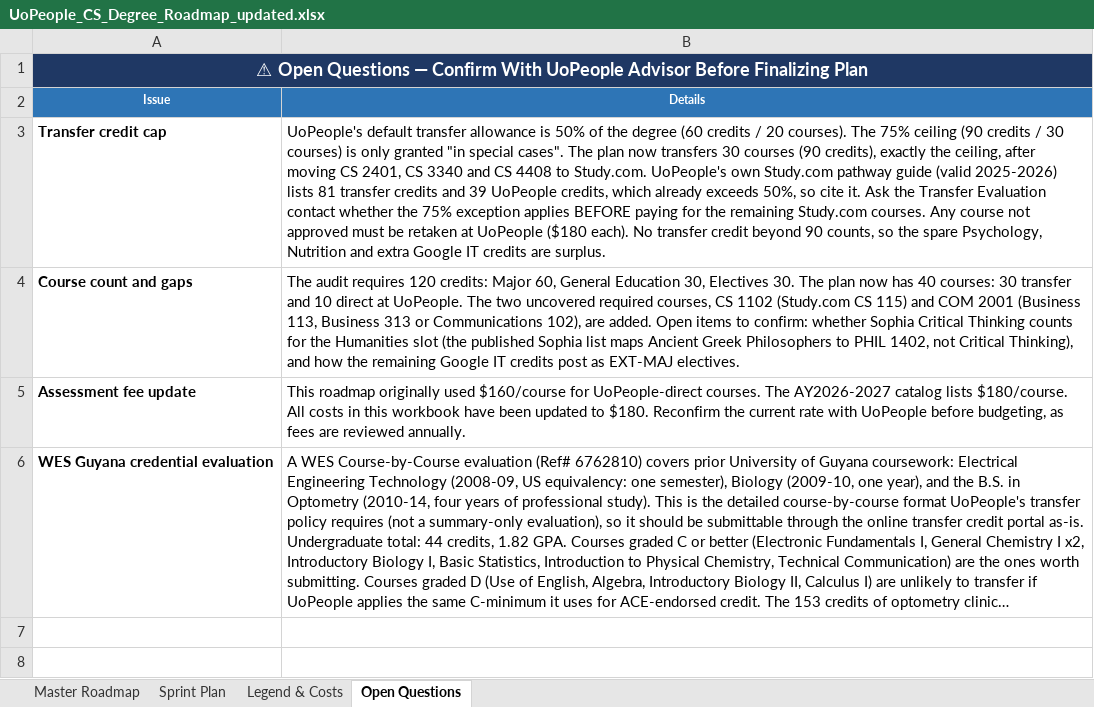
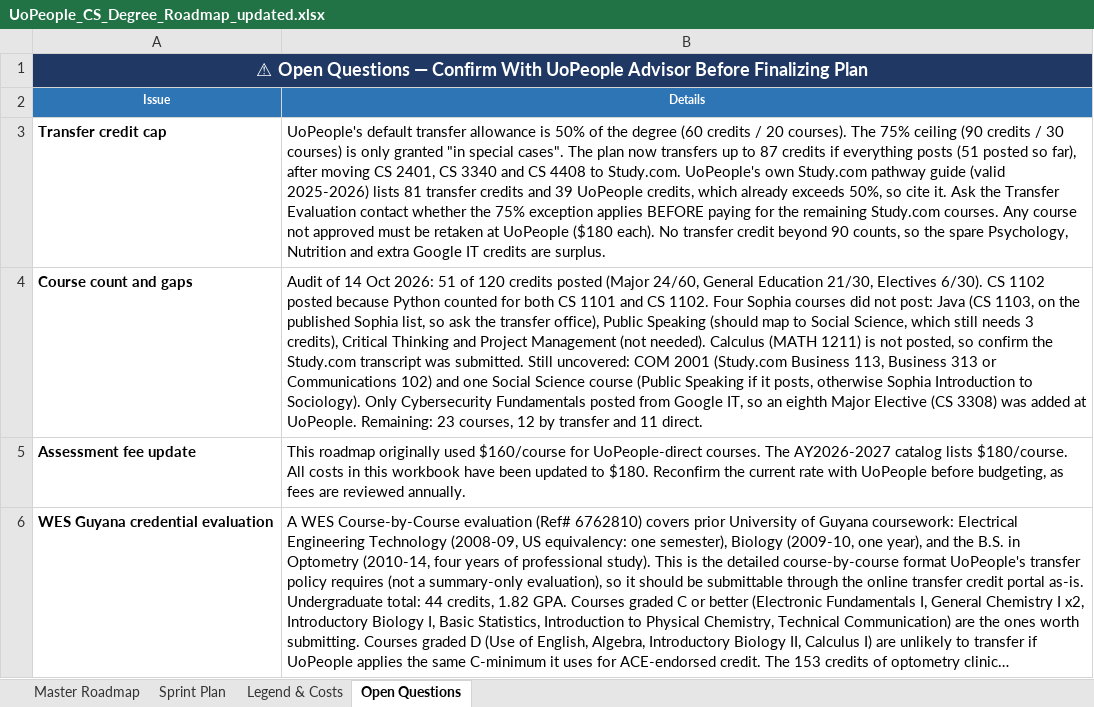
Before and after one commit to adidaz247/UoP, an Excel workbook: UoPeople_CS_Degree_Roadmap_updated.xlsx, sheet Open Questions, drawn as a sheet; long unchanged cells end in …; values as stored, in another font and other column widths than the file's, no borders; the diff names each change by its address in the sheet, - before the commit and + after, or states it on an @@ line.

```diff
--- a/UoPeople_CS_Degree_Roadmap_updated.xlsx (sheet Open Questions)
+++ b/UoPeople_CS_Degree_Roadmap_updated.xlsx (sheet Open Questions)
-B3 (Details): …now transfers 30 courses (90 credits), exactly the ceiling, after moving…
+B3 (Details): …now transfers up to 87 credits if everything posts (51 posted so far), after moving…
-B4 (Details): The audit requires 120 credits: Major 60, General Education 30, Electives 30. The plan now has 40 courses: 30 transfer and 10 direct at UoPeople. The two uncovered required courses, CS 1102 (Study.com CS 115) and COM 2001 (Business 113, Business 313 or Communications 102), are added. Open items to confirm: whether Sophia Critical Thinking counts for the Humanities slot (the published Sophia list maps Ancient Greek Philosophers to PHIL 1402, not Critical Thinking), and how the remaining Google IT credits post as EXT-MAJ electives.
+B4 (Details): Audit of 14 Oct 2026: 51 of 120 credits posted (Major 24/60, General Education 21/30, Electives 6/30). CS 1102 posted because Python counted for both CS 1101 and CS 1102. Four Sophia courses did not post: Java (CS 1103, on the published Sophia list, so ask the transfer office), Public Speaking (should map to Social Science, which still needs 3 credits), Critical Thinking and Project Management (not needed). Calculus (MATH 1211) is not posted, so confirm the Study.com transcript was submitted. Still uncovered: COM 2001 (Study.com Business 113, Business 313 or Communications 102) and one Social Science course (Public Speaking if it posts, otherwise Sophia Introduction to Sociology). Only Cybersecurity Fundamentals posted from Google IT, so an eighth Major Elective (CS 3308) was added at UoPeople. Remaining: 23 courses, 12 by transfer and 11 direct.
```
Also changed, not shown: sheet Master Roadmap, sheet Sprint Plan, sheet Legend & Costs, 2 other files.
